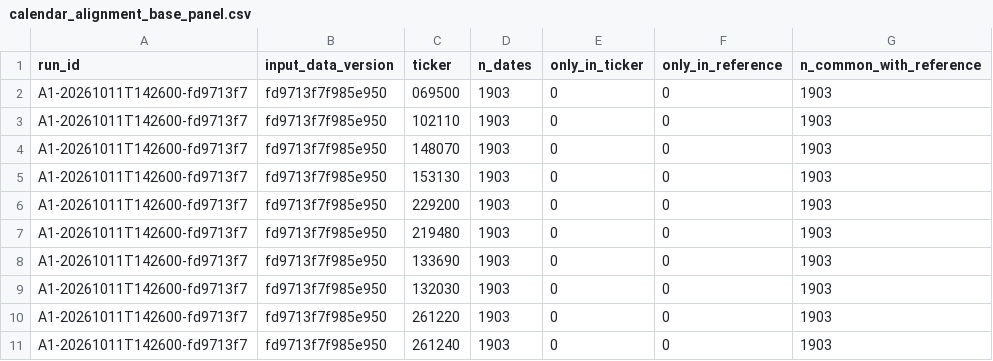
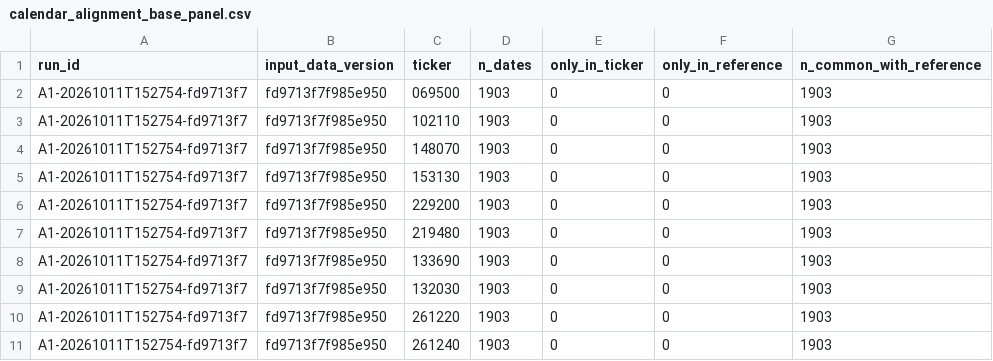
Before and after one commit to Siegfriex/SA_ETF, a CSV file: reports/r2h/research_a/a1/calendar_alignment_base_panel.csv, drawn as a sheet.

```diff
--- a/reports/r2h/research_a/a1/calendar_alignment_base_panel.csv
+++ b/reports/r2h/research_a/a1/calendar_alignment_base_panel.csv
@@ -1,11 +1,11 @@
 run_id,input_data_version,ticker,n_dates,only_in_ticker,only_in_reference,n_common_with_reference
-A1-20261011T142600-fd9713f7,fd9713f7f985e950,069500,1903,0,0,1903
-A1-20261011T142600-fd9713f7,fd9713f7f985e950,102110,1903,0,0,1903
-A1-20261011T142600-fd9713f7,fd9713f7f985e950,148070,1903,0,0,1903
-A1-20261011T142600-fd9713f7,fd9713f7f985e950,153130,1903,0,0,1903
-A1-20261011T142600-fd9713f7,fd9713f7f985e950,229200,1903,0,0,1903
-A1-20261011T142600-fd9713f7,fd9713f7f985e950,219480,1903,0,0,1903
-A1-20261011T142600-fd9713f7,fd9713f7f985e950,133690,1903,0,0,1903
-A1-20261011T142600-fd9713f7,fd9713f7f985e950,132030,1903,0,0,1903
-A1-20261011T142600-fd9713f7,fd9713f7f985e950,261220,1903,0,0,1903
-A1-20261011T142600-fd9713f7,fd9713f7f985e950,261240,1903,0,0,1903
+A1-20261011T152754-fd9713f7,fd9713f7f985e950,069500,1903,0,0,1903
+A1-20261011T152754-fd9713f7,fd9713f7f985e950,102110,1903,0,0,1903
+A1-20261011T152754-fd9713f7,fd9713f7f985e950,148070,1903,0,0,1903
+A1-20261011T152754-fd9713f7,fd9713f7f985e950,153130,1903,0,0,1903
+A1-20261011T152754-fd9713f7,fd9713f7f985e950,229200,1903,0,0,1903
+A1-20261011T152754-fd9713f7,fd9713f7f985e950,219480,1903,0,0,1903
+A1-20261011T152754-fd9713f7,fd9713f7f985e950,133690,1903,0,0,1903
+A1-20261011T152754-fd9713f7,fd9713f7f985e950,132030,1903,0,0,1903
+A1-20261011T152754-fd9713f7,fd9713f7f985e950,261220,1903,0,0,1903
+A1-20261011T152754-fd9713f7,fd9713f7f985e950,261240,1903,0,0,1903
```
Also changed, not shown: reports/r2h/research_a/a1/change_column_check.csv, reports/r2h/research_a/a1/dq_corr_sensitivity_base_panel.csv, 18 other files.
